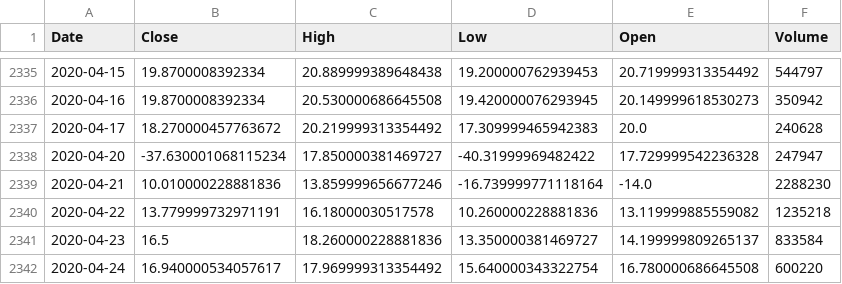
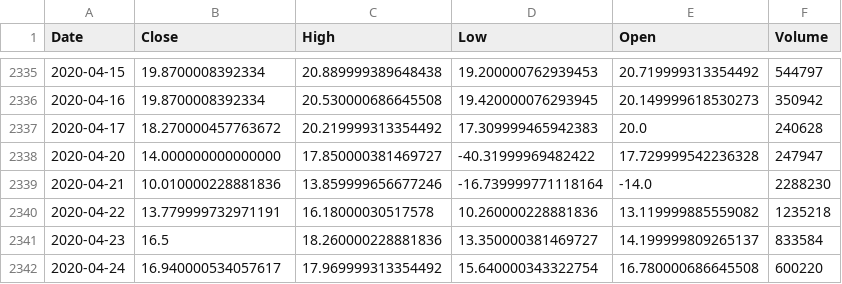
Before and after one commit to AmineSlaoui/multiasset-gan, a CSV file: data/commodities/raw_crude_oil.csv, drawn as a sheet; only a part is shown, gaps mark what is left out.

```diff
--- a/data/commodities/raw_crude_oil.csv
+++ b/data/commodities/raw_crude_oil.csv
@@ -2337,3 +2337,3 @@ Date,Close,High,Low,Open,Volume
 2020-04-17,18.270000457763672,20.219999313354492,17.309999465942383,20.0,240628
-2020-04-20,-37.630001068115234,17.850000381469727,-40.31999969482422,17.729999542236328,247947
+2020-04-20,14.000000000000000,17.850000381469727,-40.31999969482422,17.729999542236328,247947
 2020-04-21,10.010000228881836,13.859999656677246,-16.739999771118164,-14.0,2288230
```
Also changed, not shown: 2 other files.
